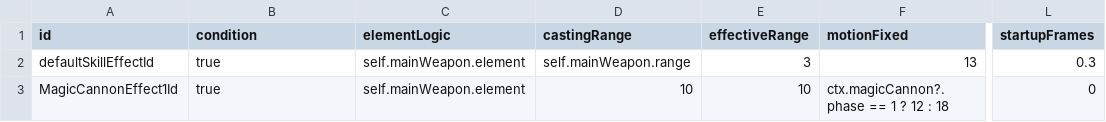
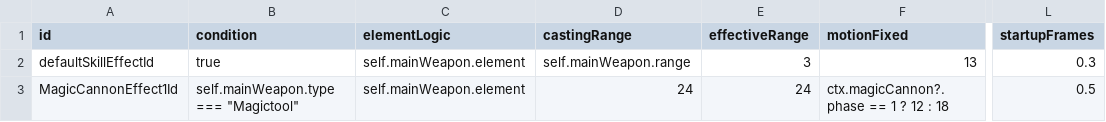
Before and after one commit to ToramCalculator-Team/ToramCalculator, a CSV file: db/backups/skill_effect.csv, drawn as a sheet; only a part is shown, gaps mark what is left out; the diff names each change by its address in the sheet, - before the commit and + after, or states it on an @@ line.

```diff
--- a/db/backups/skill_effect.csv
+++ b/db/backups/skill_effect.csv
-B3 (condition): true
+B3 (condition): self.mainWeapon.type === "Magictool"
-D3 (castingRange): 10
+D3 (castingRange): 24
-E3 (effectiveRange): 10
+E3 (effectiveRange): 24
-L3 (startupFrames): 0
+L3 (startupFrames): 0.5
```
Also changed, not shown: 13 other files.
